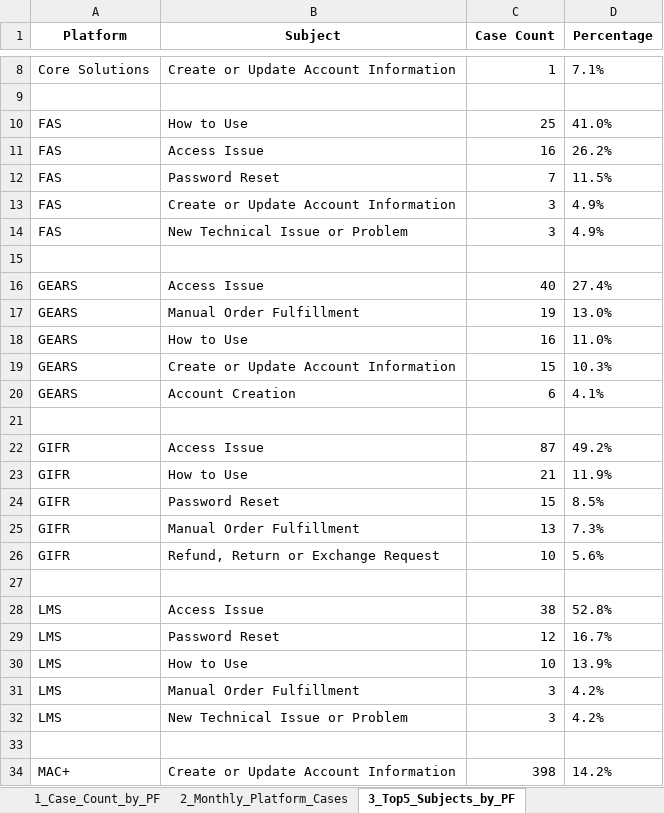
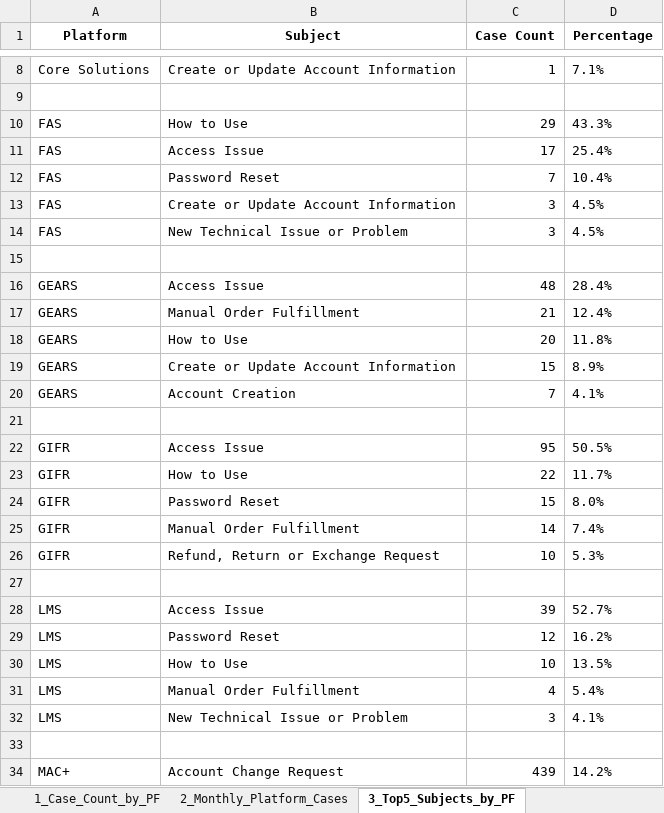
Before and after one commit to khaiphan812/MHSsupport, an Excel workbook: analysis_output.xlsx, sheet 3_Top5_Subjects_by_PF, drawn as a sheet; only a part is shown, gaps mark what is left out; values as stored, in another font and other column widths than the file's, no borders; the diff covers the shown part only; the diff names each change by its address in the sheet, - before the commit and + after, or states it on an @@ line.

```diff
--- a/analysis_output.xlsx (sheet 3_Top5_Subjects_by_PF)
+++ b/analysis_output.xlsx (sheet 3_Top5_Subjects_by_PF)
-C10 (Case Count): 25
+C10 (Case Count): 29
-D10 (Percentage): 41.0%
+D10 (Percentage): 43.3%
-C11 (Case Count): 16
+C11 (Case Count): 17
-D11 (Percentage): 26.2%
+D11 (Percentage): 25.4%
-D12 (Percentage): 11.5%
+D12 (Percentage): 10.4%
-D13:D14 (Percentage): 4.9%
+D13:D14 (Percentage): 4.5%
-C16 (Case Count): 40
+C16 (Case Count): 48
-D16 (Percentage): 27.4%
+D16 (Percentage): 28.4%
-C17 (Case Count): 19
+C17 (Case Count): 21
-D17 (Percentage): 13.0%
+D17 (Percentage): 12.4%
-C18 (Case Count): 16
+C18 (Case Count): 20
-D18 (Percentage): 11.0%
+D18 (Percentage): 11.8%
-D19 (Percentage): 10.3%
+D19 (Percentage): 8.9%
-C20 (Case Count): 6
+C20 (Case Count): 7
-C22 (Case Count): 87
+C22 (Case Count): 95
-D22 (Percentage): 49.2%
+D22 (Percentage): 50.5%
-C23 (Case Count): 21
+C23 (Case Count): 22
-D23 (Percentage): 11.9%
+D23 (Percentage): 11.7%
-D24 (Percentage): 8.5%
+D24 (Percentage): 8.0%
-C25 (Case Count): 13
+C25 (Case Count): 14
-D25 (Percentage): 7.3%
+D25 (Percentage): 7.4%
-D26 (Percentage): 5.6%
+D26 (Percentage): 5.3%
-C28 (Case Count): 38
+C28 (Case Count): 39
-D28 (Percentage): 52.8%
+D28 (Percentage): 52.7%
-D29 (Percentage): 16.7%
+D29 (Percentage): 16.2%
-D30 (Percentage): 13.9%
+D30 (Percentage): 13.5%
-C31 (Case Count): 3
+C31 (Case Count): 4
-D31 (Percentage): 4.2%
+D31 (Percentage): 5.4%
-D32 (Percentage): 4.2%
+D32 (Percentage): 4.1%
-B34 (Subject): Create or Update Account Information
+B34 (Subject): Account Change Request
-C34 (Case Count): 398
+C34 (Case Count): 439
```
Also changed, not shown: 1 added row, 1 removed row and 40 edited cells elsewhere in this sheet, sheet 4_Top10_Customers_by_PF, sheet 6_Platform_by_Member, sheet 17_Escalated_Subjects_by_PF, sheet 11_Cases_by_Hour, sheet 2_Monthly_Platform_Cases, sheet 8_Top5_Subjects_by_Priority, 13 more sheets, 2 other files.
